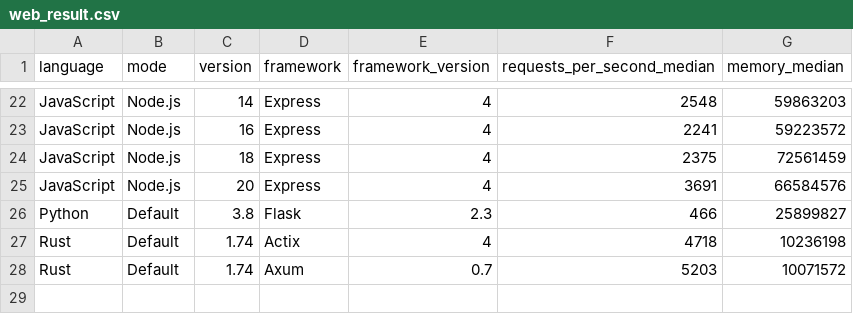
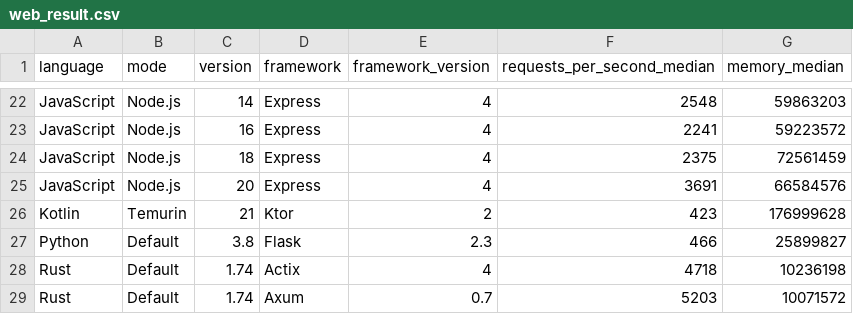
Before and after one commit to sharkbench/sharkbench, a CSV file: result/web_result.csv, drawn as a sheet; only a part is shown, gaps mark what is left out; the diff names each change by its address in the sheet, - before the commit and + after, or states it on an @@ line.

Commit message:
add ktor benchmark

```diff
--- a/result/web_result.csv
+++ b/result/web_result.csv
+row 26: Kotlin | Temurin | 21 | Ktor | 2 | 423 | 176999628
```
Also changed, not shown: 11 other files.
